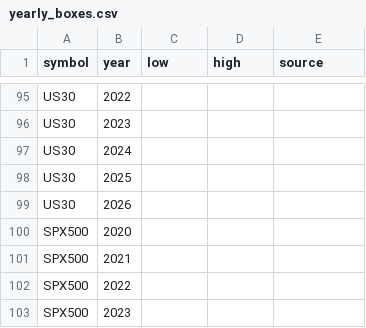
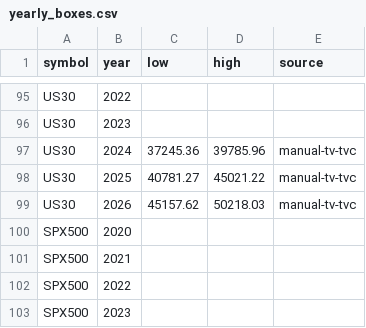
Before and after one commit to wildchance/wildchance-system, a CSV file: data/yearly_boxes.csv, drawn as a sheet; only a part is shown, gaps mark what is left out.

```diff
--- a/data/yearly_boxes.csv
+++ b/data/yearly_boxes.csv
@@ -96,5 +96,5 @@ US30,2022,,,
 US30,2023,,,
-US30,2024,,,
-US30,2025,,,
-US30,2026,,,
+US30,2024,37245.36,39785.96,manual-tv-tvc
+US30,2025,40781.27,45021.22,manual-tv-tvc
+US30,2026,45157.62,50218.03,manual-tv-tvc
 SPX500,2020,,,
```
